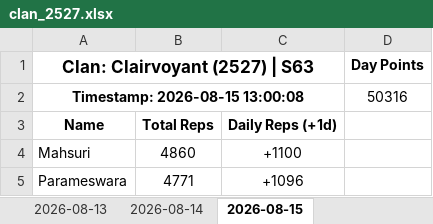
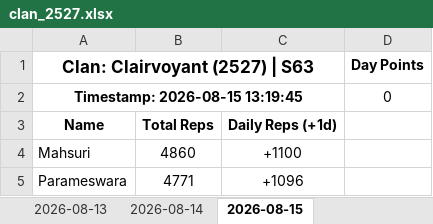
Before and after one commit to nixervo/Clairvoyant-Reps, an Excel workbook: clan_2527.xlsx, sheet 2026-08-15, drawn as a sheet; only a part is shown; values as stored, in another font and other column widths than the file's, no borders; removed rows and columns are numbered as before the commit, all else as after; the diff names each change by its address in the sheet, - before the commit and + after, or states it on an @@ line.

```diff
--- a/clan_2527.xlsx (sheet 2026-08-15)
+++ b/clan_2527.xlsx (sheet 2026-08-15)
-row 2: Timestamp: 2026-08-15 13:00:08 |  |  | 50316
+row 2: Timestamp: 2026-08-15 13:19:45 |  |  | 0
```
Also changed, not shown: 4 other files.
